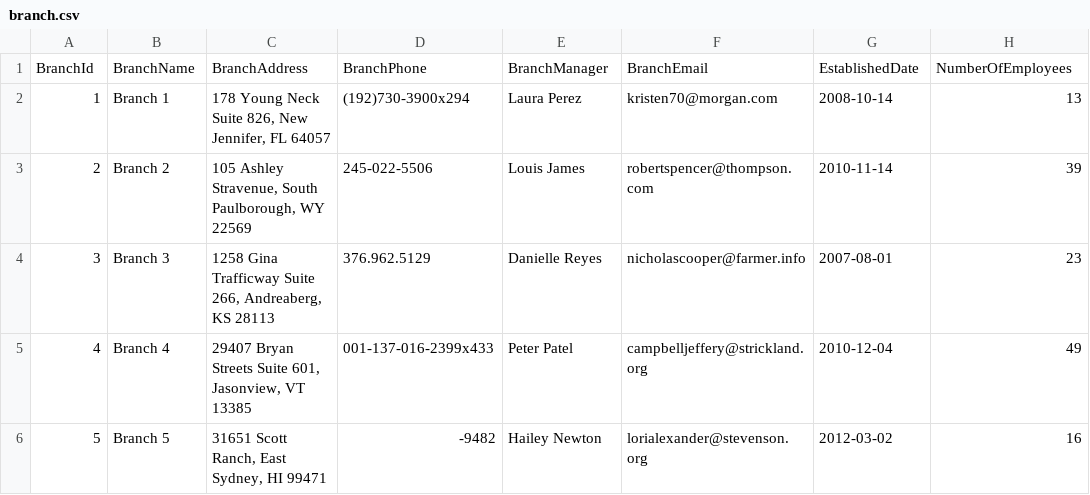
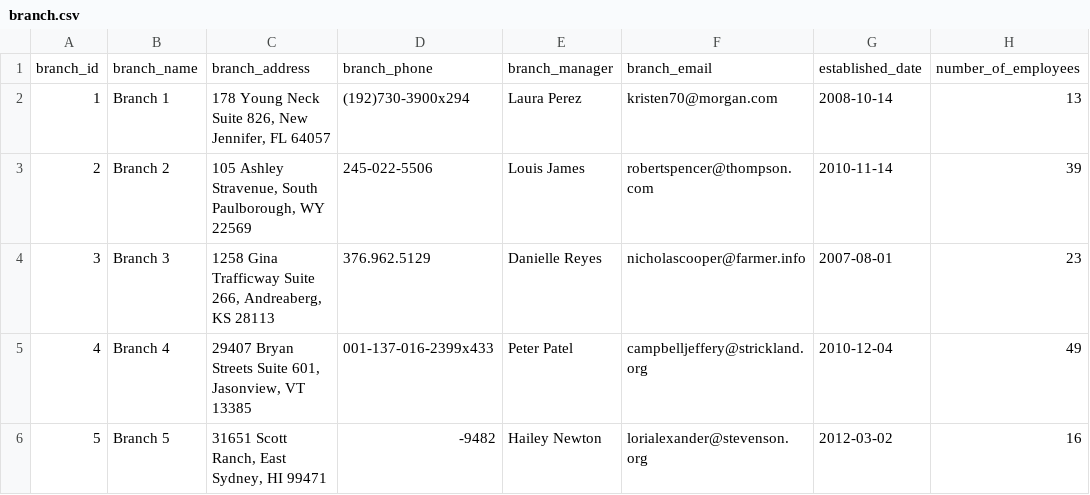
Before and after one commit to loni9164/text_sql, a CSV file: csv_files/branch.csv, drawn as a sheet; removed rows and columns are numbered as before the commit, all else as after; the diff names each change by its address in the sheet, - before the commit and + after, or states it on an @@ line.

```diff
--- a/csv_files/branch.csv
+++ b/csv_files/branch.csv
-row 1: BranchId | BranchName | BranchAddress | BranchPhone | BranchManager | BranchEmail | EstablishedDate | NumberOfEmployees
+row 1: branch_id | branch_name | branch_address | branch_phone | branch_manager | branch_email | established_date | number_of_employees
```
Also changed, not shown: csv_files/credit_card.csv, csv_files/credit_card_financial.csv, 4 other files.
